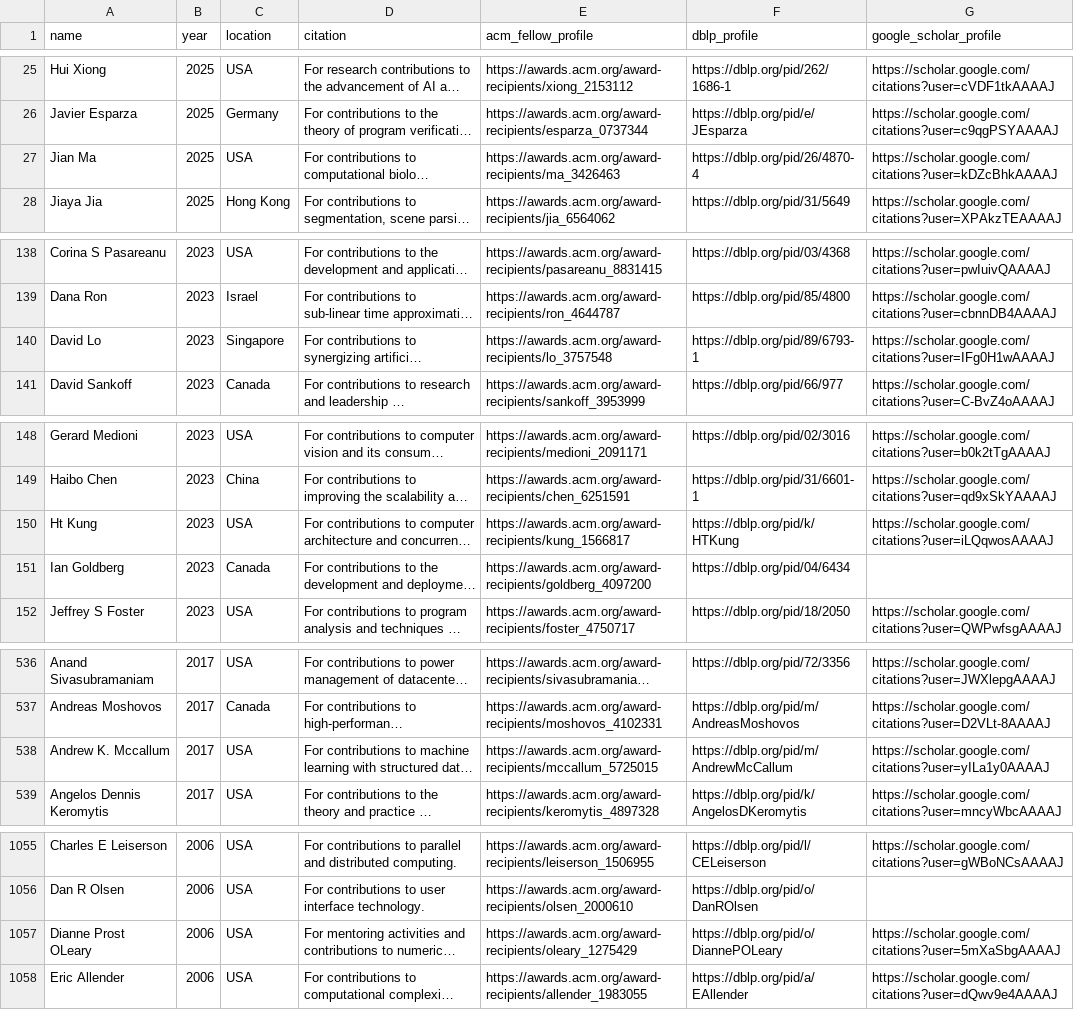
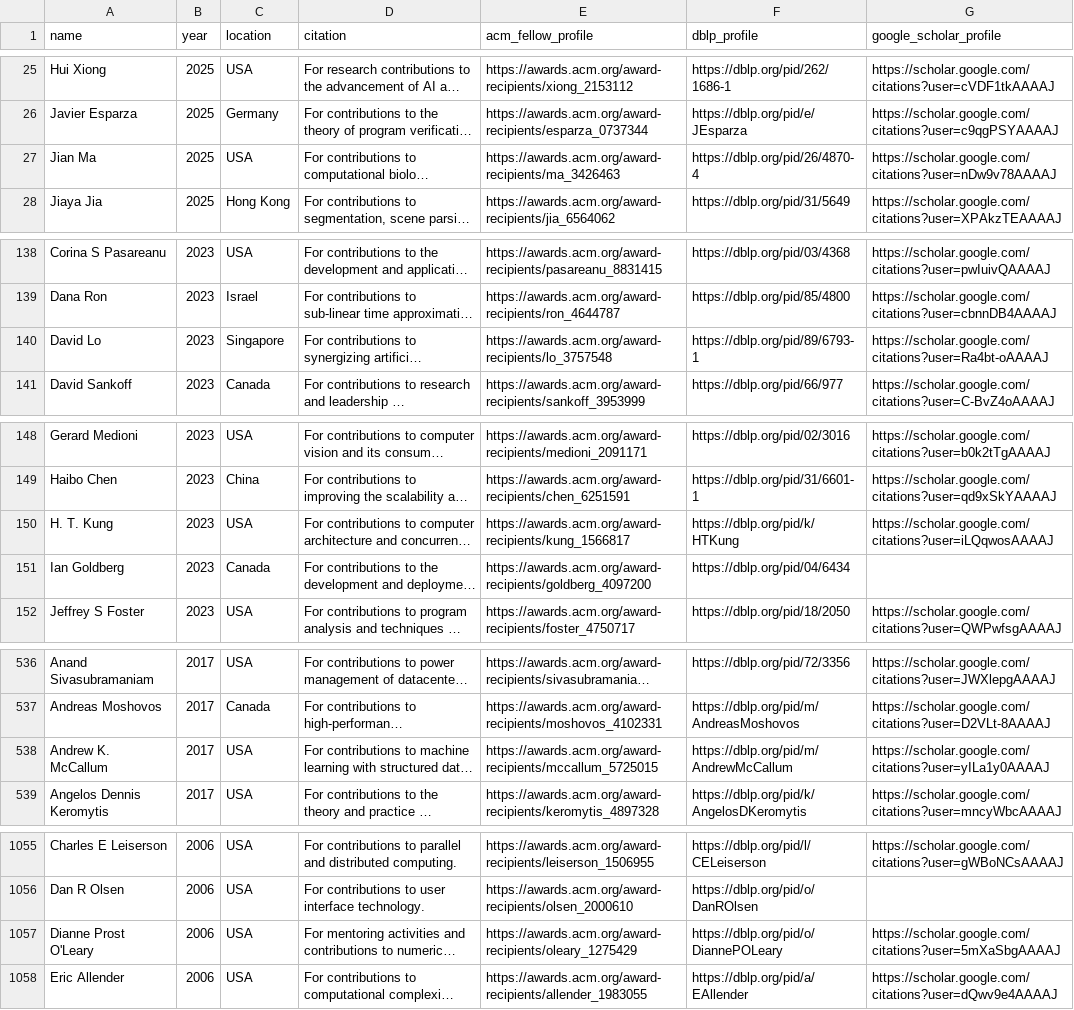
Before and after one commit to lintool/cs-big-cows, a CSV file: data/acm_fellows.csv, drawn as a sheet; only a part is shown, gaps mark what is left out; long unchanged cells end in …; the diff covers the shown part only; the diff names each change by its address in the sheet, - before the commit and + after, or states it on an @@ line.

Commit message:
Correct ACM Fellow names and reviewed Scholar links

```diff
--- a/data/acm_fellows.csv
+++ b/data/acm_fellows.csv
-G27 (google_scholar_profile): https://scholar.google.com/citations?user=kDZcBhkAAAAJ
+G27 (google_scholar_profile): https://scholar.google.com/citations?user=nDw9v78AAAAJ
-G140 (google_scholar_profile): https://scholar.google.com/citations?user=IFg0H1wAAAAJ
+G140 (google_scholar_profile): https://scholar.google.com/citations?user=Ra4bt-oAAAAJ
-A150 (name): Ht Kung
+A150 (name): H. T. Kung
-A538 (name): Andrew K. Mccallum
+A538 (name): Andrew K. McCallum
-A1057 (name): Dianne Prost OLeary
+A1057 (name): Dianne Prost O'Leary
```
Also changed, not shown: 1 edited cell elsewhere in this file, 1 other file.
